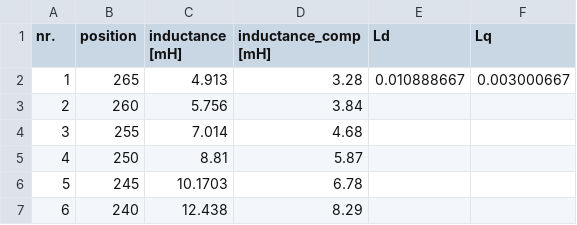
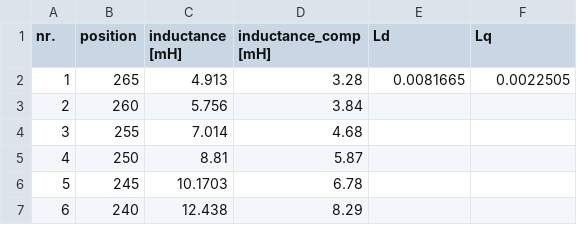
Before and after one commit to Toroid-project/SynRM, a CSV file: inductance/inductance_50Hz_Cu.csv, drawn as a sheet; only a part is shown.

```diff
--- a/inductance/inductance_50Hz_Cu.csv
+++ b/inductance/inductance_50Hz_Cu.csv
@@ -1,3 +1,3 @@
 nr.,position,inductance [mH],inductance_comp [mH],Ld,Lq
-1,265,4.913,3.28,0.010888667,0.003000667
+1,265,4.913,3.28,0.0081665,0.0022505
 2,260,5.756,3.84,,
```
Also changed, not shown: inductance/inductance_100Hz_Al.csv, inductance/inductance_100Hz_Cu.csv, 1 other file.
